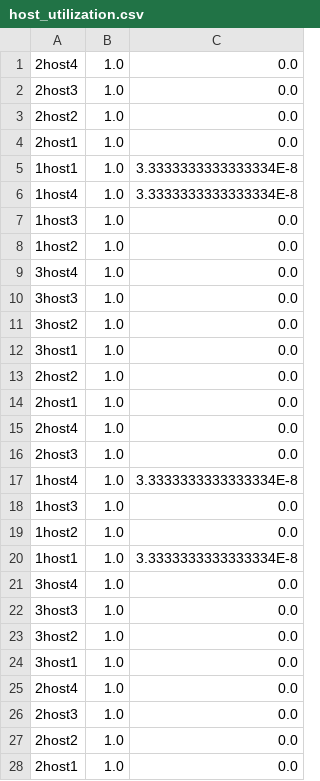
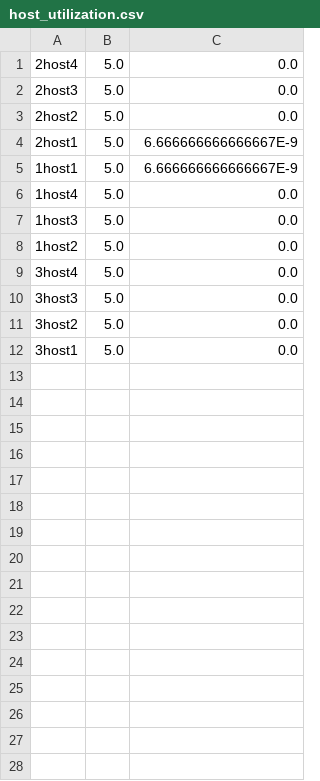
Before and after one commit to MingzhenHan/cloudsimsdn, a CSV file: host_utilization.csv, drawn as a sheet; only a part is shown; the diff covers the shown part only.

```diff
--- a/host_utilization.csv
+++ b/host_utilization.csv
@@ -1,28 +1,12 @@
-2host4,1.0,0.0
-2host3,1.0,0.0
-2host2,1.0,0.0
-2host1,1.0,0.0
-1host1,1.0,3.3333333333333334E-8
-1host4,1.0,3.3333333333333334E-8
-1host3,1.0,0.0
-1host2,1.0,0.0
-3host4,1.0,0.0
-3host3,1.0,0.0
-3host2,1.0,0.0
-3host1,1.0,0.0
-2host2,1.0,0.0
-2host1,1.0,0.0
-2host4,1.0,0.0
-2host3,1.0,0.0
-1host4,1.0,3.3333333333333334E-8
-1host3,1.0,0.0
-1host2,1.0,0.0
-1host1,1.0,3.3333333333333334E-8
-3host4,1.0,0.0
-3host3,1.0,0.0
-3host2,1.0,0.0
-3host1,1.0,0.0
-2host4,1.0,0.0
-2host3,1.0,0.0
-2host2,1.0,0.0
-2host1,1.0,0.0
+2host4,5.0,0.0
+2host3,5.0,0.0
+2host2,5.0,0.0
+2host1,5.0,6.666666666666667E-9
+1host1,5.0,6.666666666666667E-9
+1host4,5.0,0.0
+1host3,5.0,0.0
+1host2,5.0,0.0
+3host4,5.0,0.0
+3host3,5.0,0.0
+3host2,5.0,0.0
+3host1,5.0,0.0
```
Also changed, not shown: 8 removed rows elsewhere in this file, InputOutput/result_流竞争演示.csv, example-intercloud/result_one-workload.csv, 26 other files.
